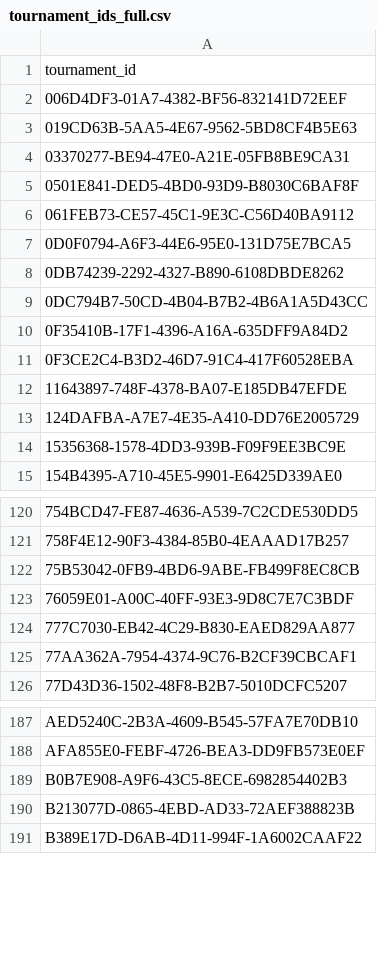
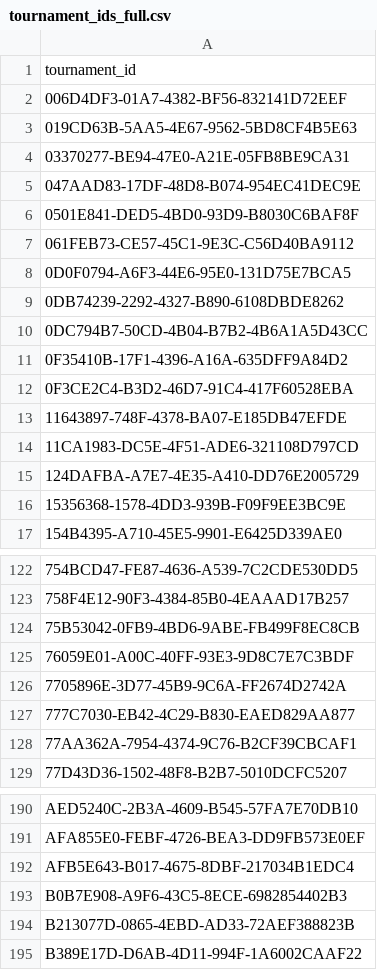
Before and after one commit to ZainMI/ratemyracket, a CSV file: backend/ml/data/tournament_ids_full.csv, drawn as a sheet; only a part is shown, gaps mark what is left out.

```diff
--- a/backend/ml/data/tournament_ids_full.csv
+++ b/backend/ml/data/tournament_ids_full.csv
@@ -4,2 +4,3 @@ tournament_id
 03370277-BE94-47E0-A21E-05FB8BE9CA31
+047AAD83-17DF-48D8-B074-954EC41DEC9E
 0501E841-DED5-4BD0-93D9-B8030C6BAF8F
@@ -12,2 +13,3 @@ tournament_id
 11643897-748F-4378-BA07-E185DB47EFDE
+11CA1983-DC5E-4F51-ADE6-321108D797CD
 124DAFBA-A7E7-4E35-A410-DD76E2005729
@@ -123,2 +125,3 @@ tournament_id
 76059E01-A00C-40FF-93E3-9D8C7E7C3BDF
+7705896E-3D77-45B9-9C6A-FF2674D2742A
 777C7030-EB42-4C29-B830-EAED829AA877
@@ -188,2 +191,3 @@ AED5240C-2B3A-4609-B545-57FA7E70DB10
 AFA855E0-FEBF-4726-BEA3-DD9FB573E0EF
+AFB5E643-B017-4675-8DBF-217034B1EDC4
 B0B7E908-A9F6-43C5-8ECE-6982854402B3
```
Also changed, not shown: backend/ml/data/tournament_mapping.csv, catboost_info/learn_error.tsv, 21 other files.
